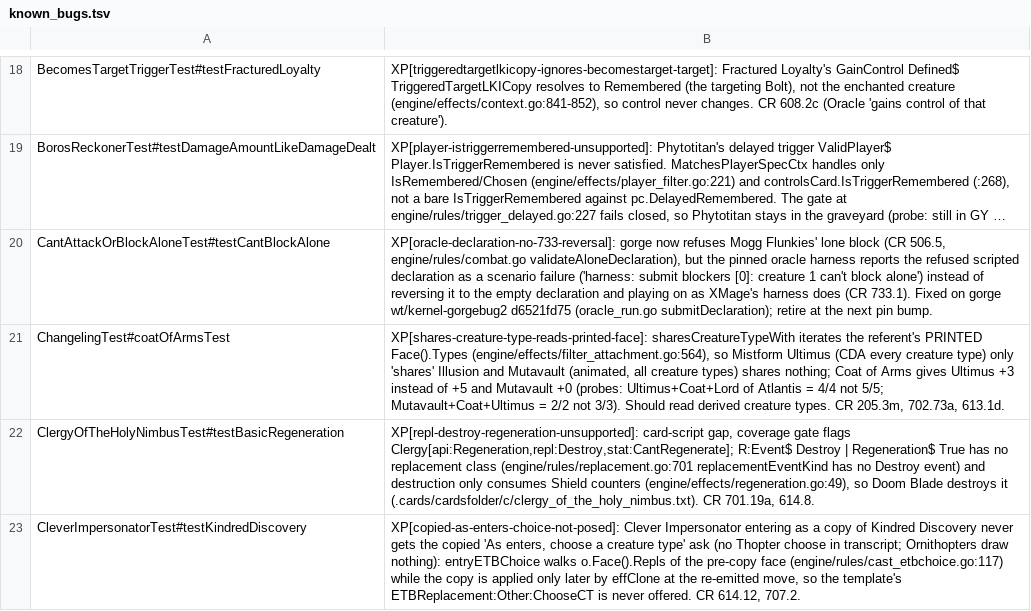
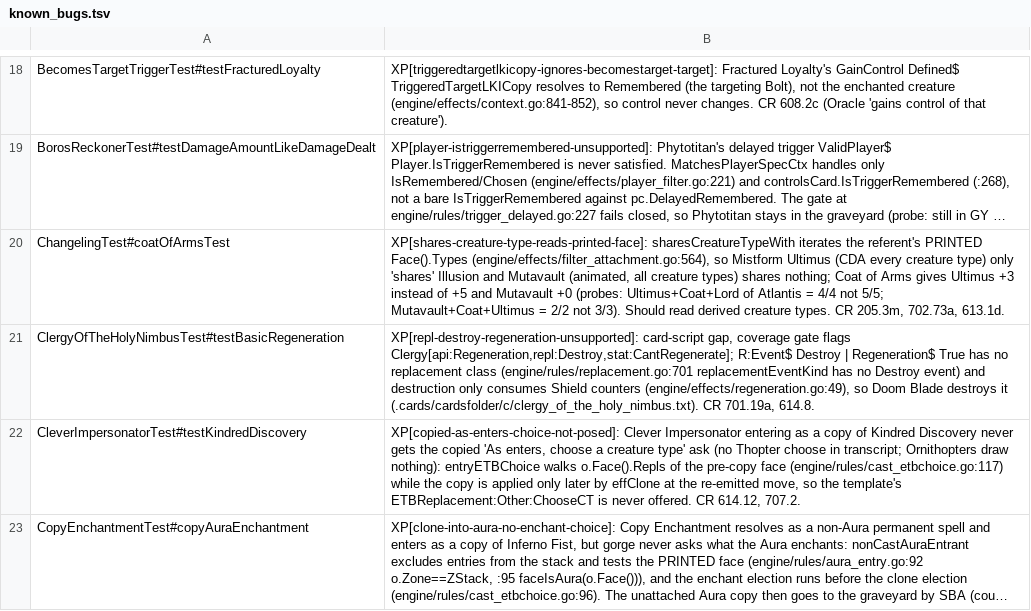
Before and after one commit to adams-shaun/gorge-compliance, a TSV file: cmd/xmageport/known_bugs.tsv, drawn as a sheet; only a part is shown, gaps mark what is left out; the shorter side is filled out with more unchanged rows; long unchanged cells end in …; the diff names each change by its address in the sheet, - before the commit and + after, or states it on an @@ line.

Commit message:
retire CantAttackOrBlockAloneTest testCantBlockAlone's known_bug row (gorge d6521fd75, CR 733.1)
XP[oracle-declaration-no-733-reversal] is fixed by gorge d6521fd75 (the
oracle harness reverses an illegal scripted attack/block declaration to the
empty declaration and plays on, as XMage's harness does). Mogg Flunkies'
lone block is refused (CR 506.5, gorge e71110cca) and reversed, so the
scenario passes. Bisected: skip at 01c637741, stale at d6521fd75. Row
deleted from known_bugs.tsv and the scenario's known_bug field; scenario
unchanged.

```diff
--- a/cmd/xmageport/known_bugs.tsv
+++ b/cmd/xmageport/known_bugs.tsv
-row 20: CantAttackOrBlockAloneTest#testCantBlockAlone | XP[oracle-declaration-no-733-reversal]: gorge now refuses Mogg Flunkies' lone block (CR 506.5, engine/rules/combat.go validateAloneDeclaration), but the pinned oracle harness reports the refused scripted declaration as a scenario failure ('harness: submit blockers [0]: creature 1 can't block alone') instead of reversing it to the empty declaration and playing on as XMage's harness does (CR 733.1). Fixed on gorge wt/kernel-gorgebug2 d6521fd75 (oracle_run.go submitDeclaration); retire at the next pin bump.
```
Also changed, not shown: 1 other file.
